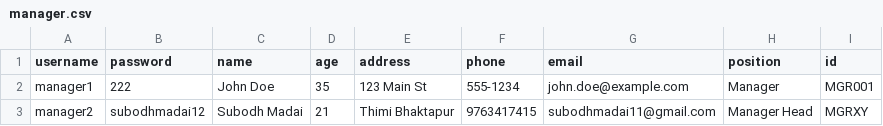
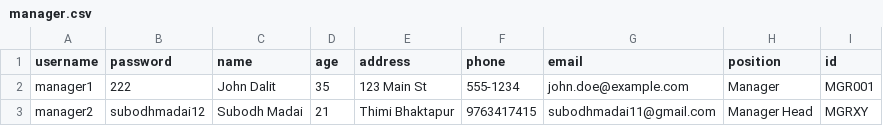
Before and after one commit to subozlame/ems2, a CSV file: manager.csv, drawn as a sheet.

```diff
--- a/manager.csv
+++ b/manager.csv
@@ -1,3 +1,3 @@
 username,password,name,age,address,phone,email,position,id
-manager1,222,John Doe,35,123 Main St,555-1234,john.doe@example.com,Manager,MGR001
+manager1,222,John Dalit,35,123 Main St,555-1234,john.doe@example.com,Manager,MGR001
 manager2,subodhmadai12,Subodh Madai,21,Thimi Bhaktapur,9763417415,subodhmadai11@gmail.com,Manager Head,MGRXY
```
Also changed, not shown: 1 other file.
